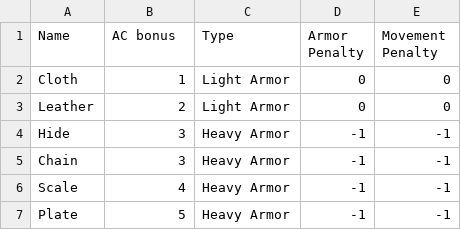
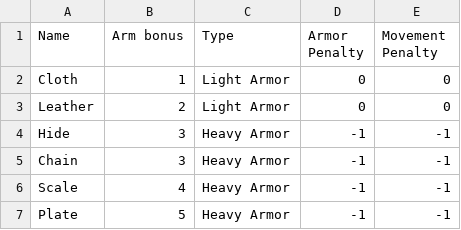
Before and after one commit to capelastegui/sfrpg, a CSV file: inst/raw/character_creation/armor.csv, drawn as a sheet.

```diff
--- a/inst/raw/character_creation/armor.csv
+++ b/inst/raw/character_creation/armor.csv
@@ -1,2 +1,2 @@
-Name,AC bonus,Type,Armor Penalty,Movement Penalty
+Name,Arm bonus,Type,Armor Penalty,Movement Penalty
 Cloth,1,Light Armor,0,0
```
Also changed, not shown: inst/raw/character_creation/Feats-raw.csv, inst/raw/character_creation/armor_by_class_reference.csv, 6 other files.
